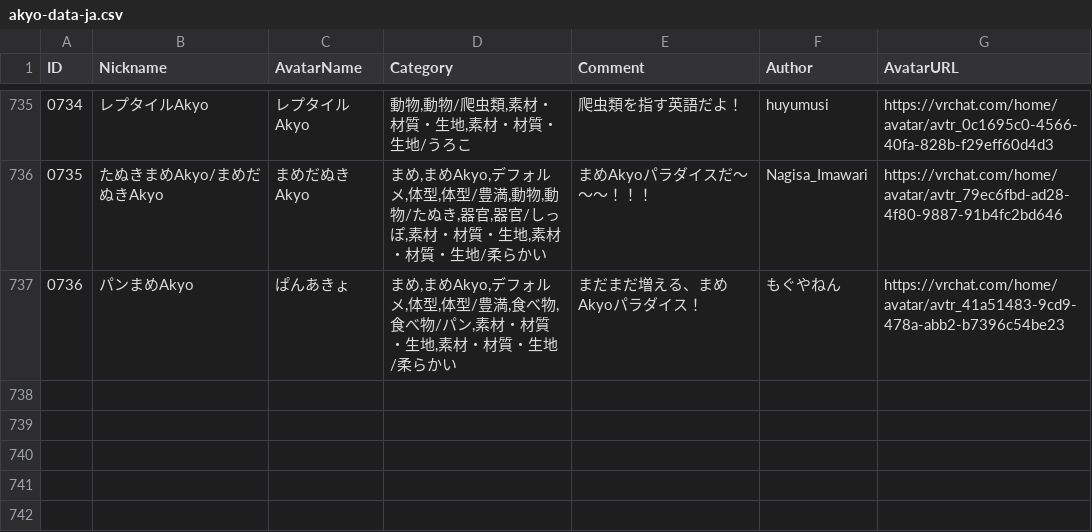
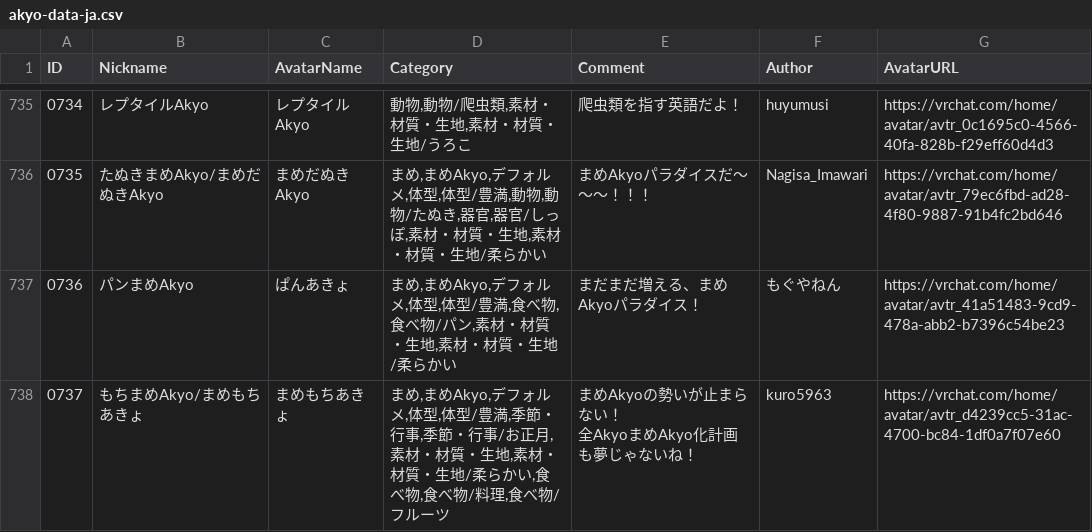
Before and after one commit to rad-vrc/Akyodex, a CSV file: data/akyo-data-ja.csv, drawn as a sheet; only a part is shown, gaps mark what is left out.

Commit message:
Add Akyo #0737: まめもちあきょ

```diff
--- a/data/akyo-data-ja.csv
+++ b/data/akyo-data-ja.csv
@@ -744 +744,3 @@
 "0736","パンまめAkyo","ぱんあきょ","まめ,まめAkyo,デフォルメ,体型,体型/豊満,食べ物,食べ物/パン,素材・材質・生地,素材・材質・生地/柔らかい","まだまだ増える、まめAkyoパラダイス！","もぐやねん","https://vrchat.com/home/avatar/avtr_41a51483-9cd9-478a-abb2-b7396c54be23"
+"0737","もちまめAkyo/まめもちあきょ","まめもちあきょ","まめ,まめAkyo,デフォルメ,体型,体型/豊満,季節・行事,季節・行事/お正月,素材・材質・生地,素材・材質・生地/柔らかい,食べ物,食べ物/料理,食べ物/フルーツ","まめAkyoの勢いが止まらない！
+全AkyoまめAkyo化計画も夢じゃないね！","kuro5963","https://vrchat.com/home/avatar/avtr_d4239cc5-31ac-4700-bc84-1df0a7f07e60"
```
